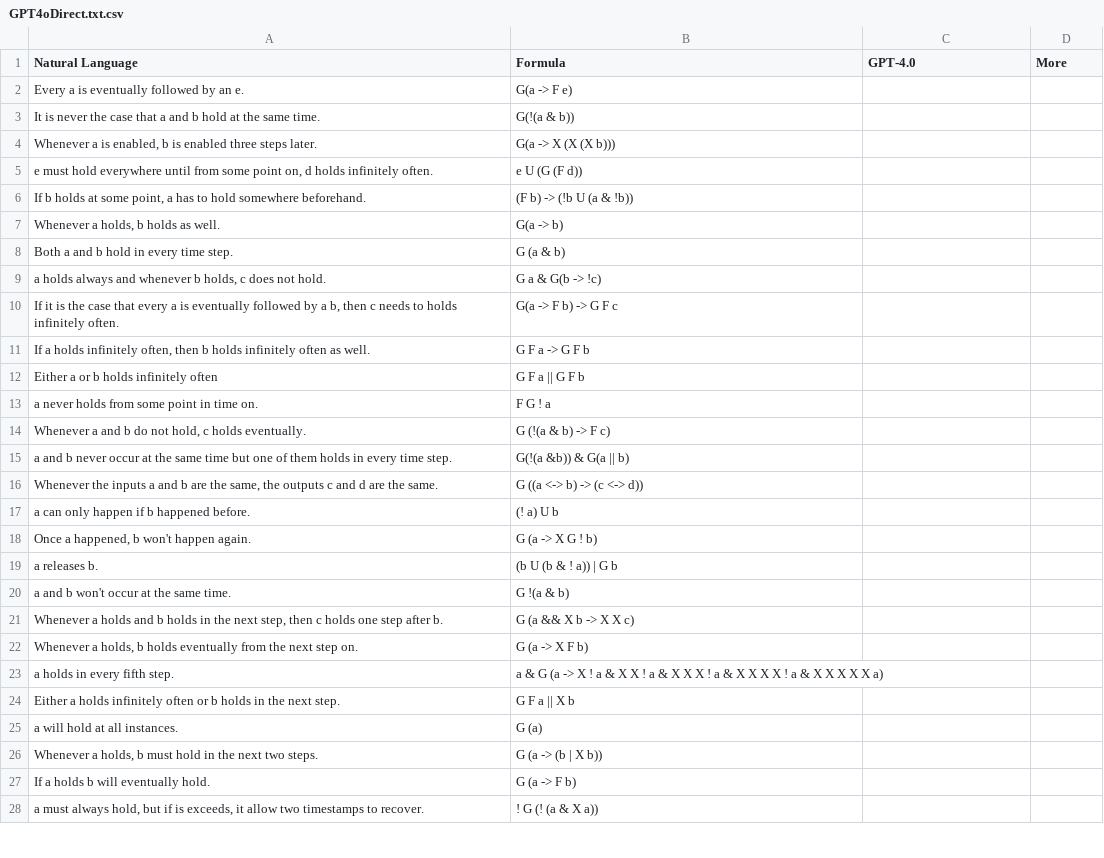
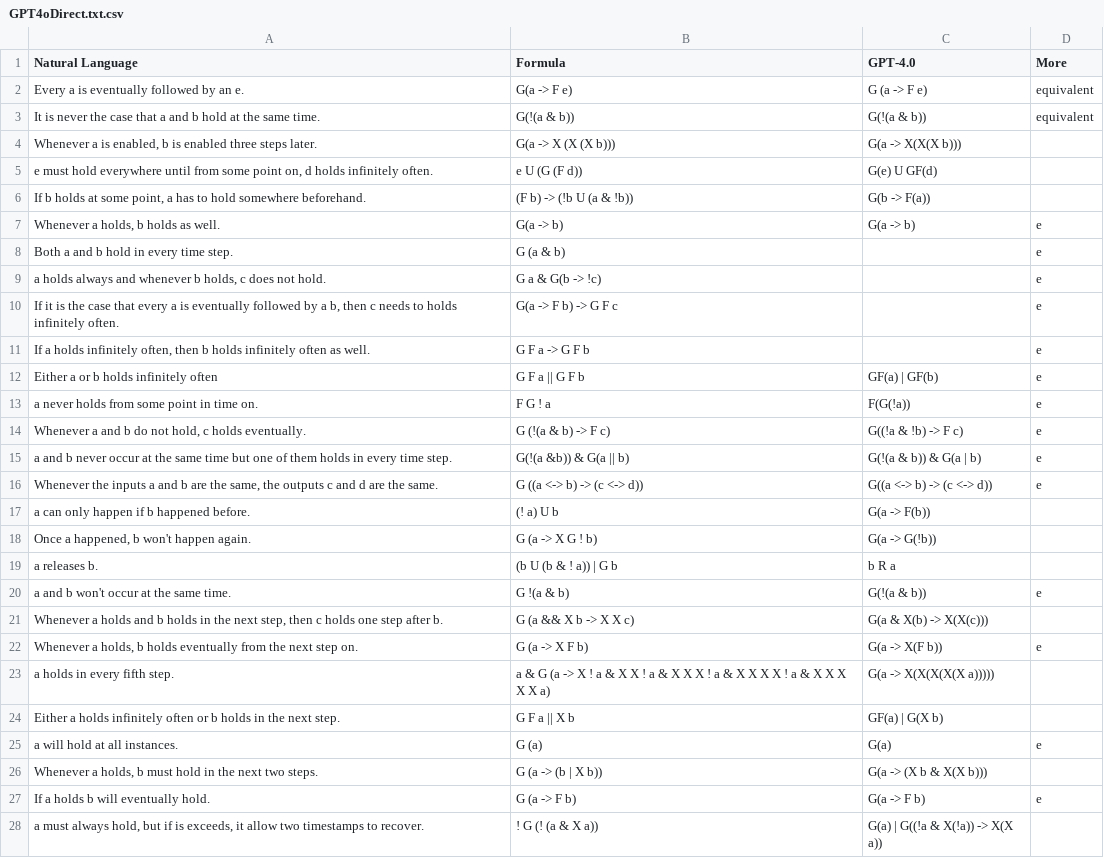
Before and after one commit to NSombekke/Logic-LLM, a CSV file: src/LTLnl2spec/GPT4oDirect.txt.csv, drawn as a sheet; only a part is shown; the diff covers the shown part only.

Commit message:
Update GPT4oDirect.txt.csv

```diff
--- a/src/LTLnl2spec/GPT4oDirect.txt.csv
+++ b/src/LTLnl2spec/GPT4oDirect.txt.csv
@@ -1,28 +1,28 @@
 Natural Language,Formula,GPT-4.0, More
-"Every a is eventually followed by an e.","G(a -> F e)",,
-"It is never the case that a and b hold at the same time.","G(!(a & b))", ,
-"Whenever a is enabled, b is enabled three steps later.","G(a -> X (X (X b)))",,
-"e must hold everywhere until from some point on, d holds infinitely often.","e U (G (F d))",,
-"If b holds at some point, a has to hold somewhere beforehand.","(F b) -> (!b U (a & !b))",,
-"Whenever a holds, b holds as well.","G(a -> b)",,
-"Both a and b hold in every time step.","G (a & b)",,
-"a holds always and whenever b holds, c does not hold.","G a & G(b -> !c)",,
-"If it is the case that every a is eventually followed by a b, then c needs to holds infinitely often.","G(a -> F b) -> G F c",,
-"If a holds infinitely often, then b holds infinitely often as well.","G F a -> G F b",,
-"Either a or b holds infinitely often","G F a || G F b",,
-"a never holds from some point in time on.","F G ! a",,
-"Whenever a and b do not hold, c holds eventually.","G (!(a & b) -> F c)",,
-"a and b never occur at the same time but one of them holds in every time step.","G(!(a &b)) & G(a || b)",,
-"Whenever the inputs a and b are the same, the outputs c and d are the same.","G ((a <-> b) -> (c <-> d))",,
-"a can only happen if b happened before.","(! a) U b",,
-"Once a happened, b won't happen again.","G (a -> X G ! b)",,
-"a releases b.","(b U (b & ! a)) | G b",,
-"a and b won't occur at the same time.","G !(a & b)",,
-"Whenever a holds and b holds in the next step, then c holds one step after b.","G (a && X b -> X X c)",,
-"Whenever a holds, b holds eventually from the next step on.","G (a -> X F b)",,
-"a holds in every fifth step.","a & G (a -> X ! a & X X ! a & X X X ! a & X X X X ! a & X X X X X a)",,
-"Either a holds infinitely often or b holds in the next step.","G F a || X b",,
-"a will hold at all instances.","G (a)",,
-"Whenever a holds, b must hold in the next two steps.","G (a -> (b | X b))",,
-"If a holds b will eventually hold.","G (a -> F b)",,
-"a must always hold, but if is exceeds, it allow two timestamps to recover.","! G (! (a & X a))",,
+"Every a is eventually followed by an e.","G(a -> F e)",G (a -> F e),equivalent
+"It is never the case that a and b hold at the same time.","G(!(a & b))", G(!(a & b)),equivalent
+"Whenever a is enabled, b is enabled three steps later.","G(a -> X (X (X b)))",G(a -> X(X(X b))),
+"e must hold everywhere until from some point on, d holds infinitely often.","e U (G (F d))",G(e) U GF(d),
+"If b holds at some point, a has to hold somewhere beforehand.","(F b) -> (!b U (a & !b))",G(b -> F(a)),
+"Whenever a holds, b holds as well.","G(a -> b)",G(a -> b),e
+"Both a and b hold in every time step.","G (a & b)",,e
+"a holds always and whenever b holds, c does not hold.","G a & G(b -> !c)",,e
+"If it is the case that every a is eventually followed by a b, then c needs to holds infinitely often.","G(a -> F b) -> G F c",,e
+"If a holds infinitely often, then b holds infinitely often as well.","G F a -> G F b",,e
+"Either a or b holds infinitely often","G F a || G F b",GF(a) | GF(b),e
+"a never holds from some point in time on.","F G ! a",F(G(!a)),e
+"Whenever a and b do not hold, c holds eventually.","G (!(a & b) -> F c)",G((!a & !b) -> F c),e
+"a and b never occur at the same time but one of them holds in every time step.","G(!(a &b)) & G(a || b)",G(!(a & b)) & G(a | b),e
+"Whenever the inputs a and b are the same, the outputs c and d are the same.","G ((a <-> b) -> (c <-> d))",G((a <-> b) -> (c <-> d)),e
+"a can only happen if b happened before.","(! a) U b",G(a -> F(b)),
+"Once a happened, b won't happen again.","G (a -> X G ! b)",G(a -> G(!b)),
+"a releases b.","(b U (b & ! a)) | G b",b R a,
+"a and b won't occur at the same time.","G !(a & b)",G(!(a & b)),e
+"Whenever a holds and b holds in the next step, then c holds one step after b.","G (a && X b -> X X c)",G(a & X(b) -> X(X(c))),
+"Whenever a holds, b holds eventually from the next step on.","G (a -> X F b)",G(a -> X(F b)),e
+"a holds in every fifth step.","a & G (a -> X ! a & X X ! a & X X X ! a & X X X X ! a & X X X X X a)",G(a -> X(X(X(X(X a))))),
+"Either a holds infinitely often or b holds in the next step.","G F a || X b",GF(a) | G(X b),
+"a will hold at all instances.","G (a)",G(a),e
+"Whenever a holds, b must hold in the next two steps.","G (a -> (b | X b))",G(a -> (X b & X(X b))),
+"If a holds b will eventually hold.","G (a -> F b)",G(a -> F b),e
+"a must always hold, but if is exceeds, it allow two timestamps to recover.","! G (! (a & X a))",G(a) | G((!a & X(!a)) -> X(X a)),
```
Also changed, not shown: 15 edited cells elsewhere in this file.
